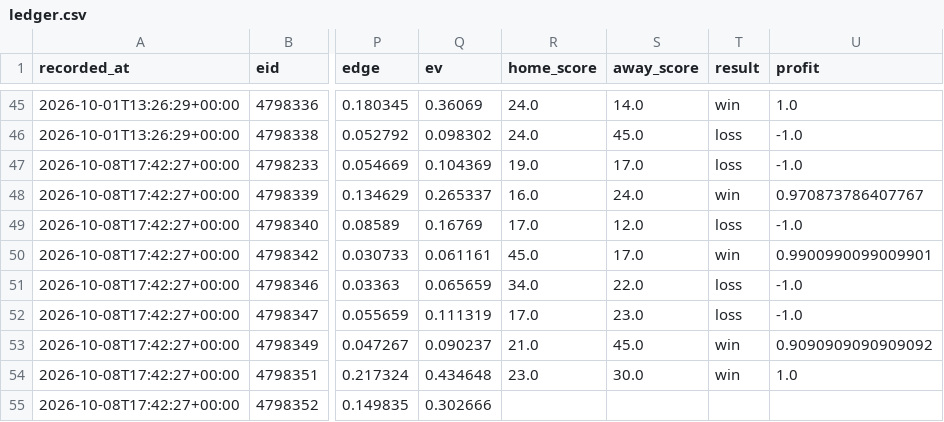
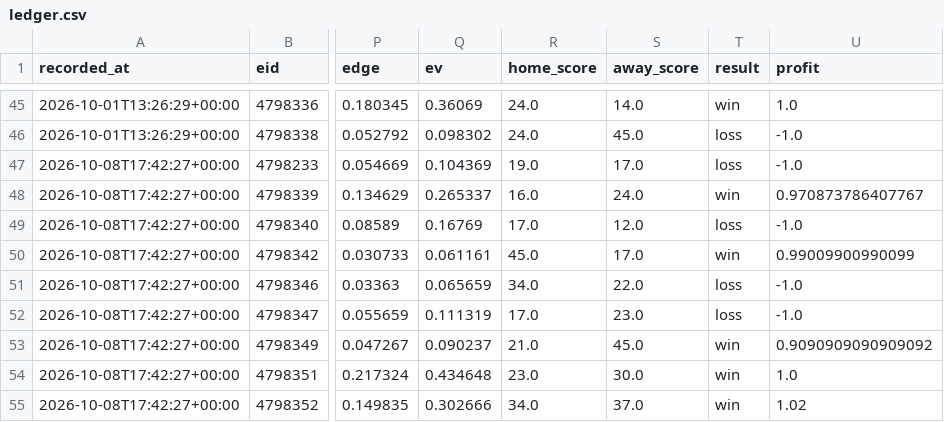
Before and after one commit to locodelamatacoco/sports-app1.1, a CSV file: model/output/ledger.csv, drawn as a sheet; only a part is shown, gaps mark what is left out; the diff names each change by its address in the sheet, - before the commit and + after, or states it on an @@ line.

```diff
--- a/model/output/ledger.csv
+++ b/model/output/ledger.csv
-U50 (profit): 0.9900990099009901
+U50 (profit): 0.99009900990099
-R55 (home_score): (empty)
+R55 (home_score): 34.0
-S55 (away_score): (empty)
+S55 (away_score): 37.0
-T55 (result): (empty)
+T55 (result): win
-U55 (profit): (empty)
+U55 (profit): 1.02
```
Also changed, not shown: model/output/projections.csv, 1 other file.
